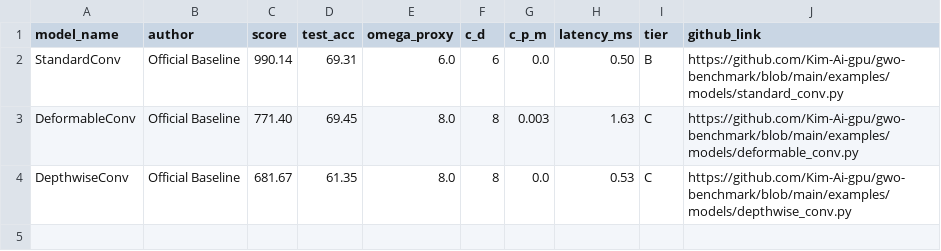
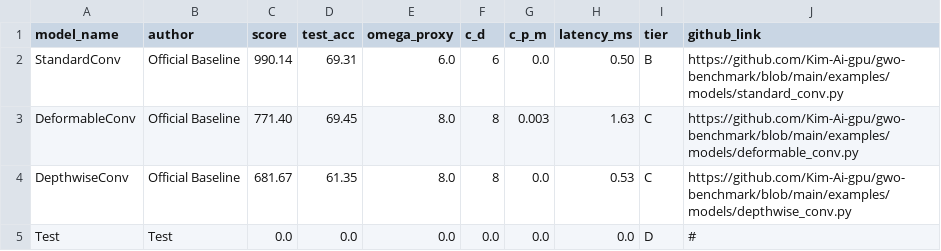
Before and after one commit to Kim-Ai-gpu/gwo-benchmark-leaderboard, a CSV file: results.csv, drawn as a sheet.

Commit message:
update results.csv

```diff
--- a/results.csv
+++ b/results.csv
@@ -4 +4,2 @@ DeformableConv,Official Baseline,771.40,69.45,8.0,8,0.003,1.63,C,https://github.
 DepthwiseConv,Official Baseline,681.67,61.35,8.0,8,0.0,0.53,C,https://github.com/Kim-Ai-gpu/gwo-benchmark/blob/main/examples/models/depthwise_conv.py
+Test,Test,0.0,0.0,0.0,0.0,0.0,0.0,D,#
```
